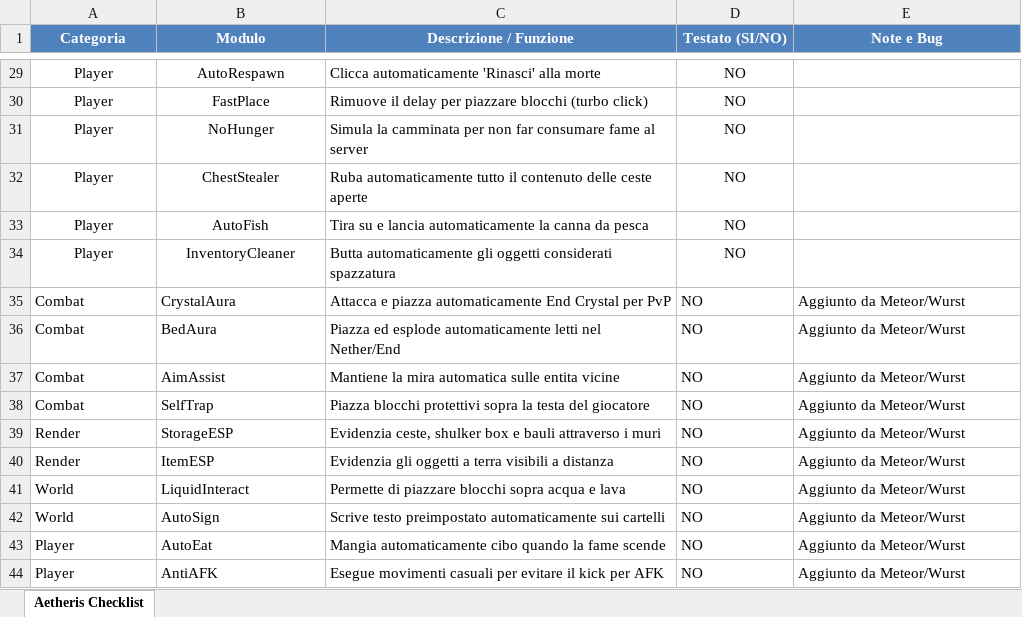
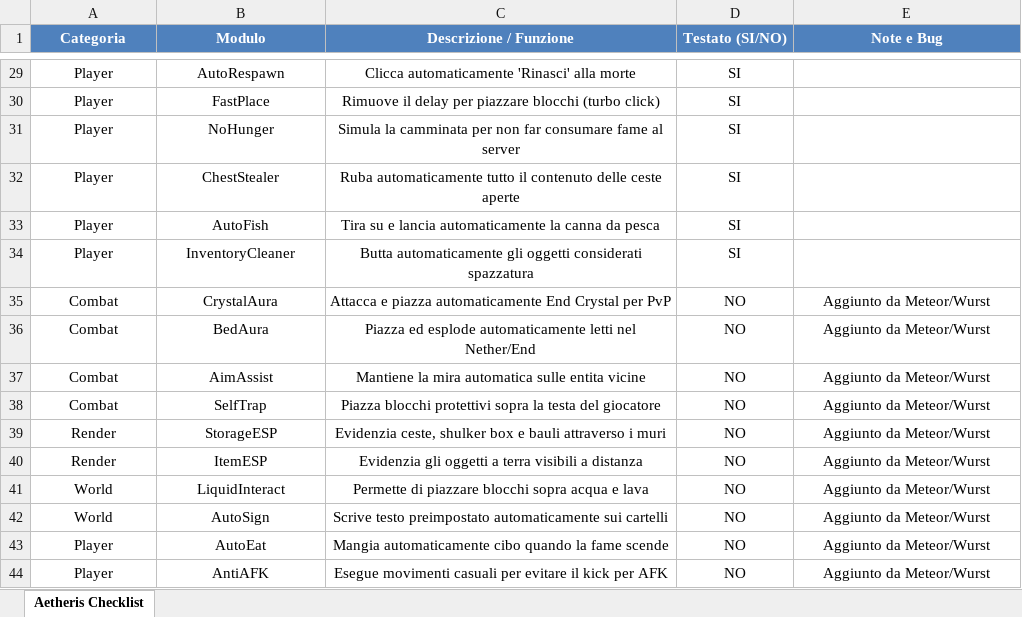
Before and after one commit to fabiomacchiavelli77-rgb/Aetheris-Launcher, an Excel workbook: Aetheris_Checklist_Test.xlsx, sheet Aetheris Checklist, drawn as a sheet; only a part is shown, gaps mark what is left out; values as stored, in another font and other column widths than the file's, no borders; the diff covers the shown part only; the diff names each change by its address in the sheet, - before the commit and + after, or states it on an @@ line.

```diff
--- a/Aetheris_Checklist_Test.xlsx (sheet Aetheris Checklist)
+++ b/Aetheris_Checklist_Test.xlsx (sheet Aetheris Checklist)
-C29:C34 alignment: left
+C29:C34 alignment: center
-D29:D34 (Testato (SI/NO)): NO
+D29:D34 (Testato (SI/NO)): SI
-A35:E44 alignment: left
+A35:E44 alignment: center
```
Also changed, not shown: 6 edited cells and cell formats elsewhere in this sheet, 2 other files.
